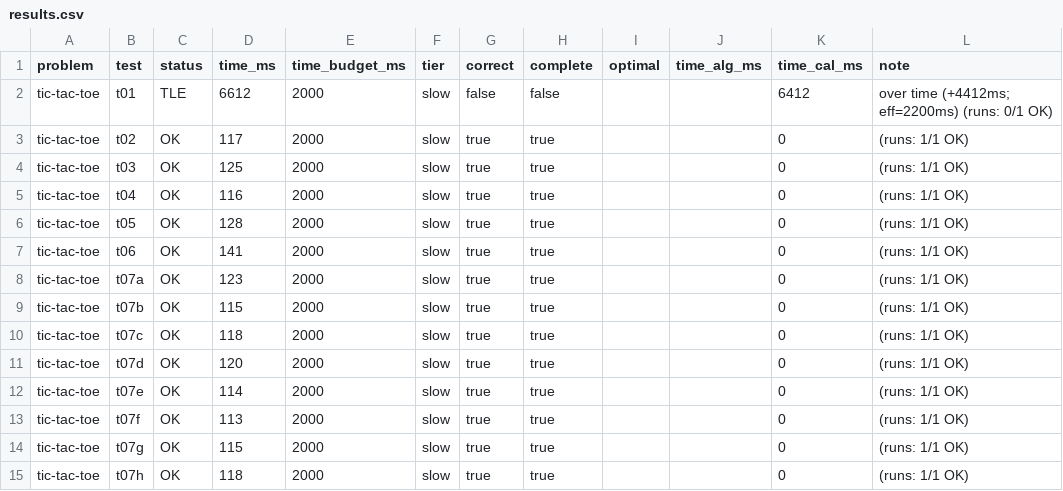
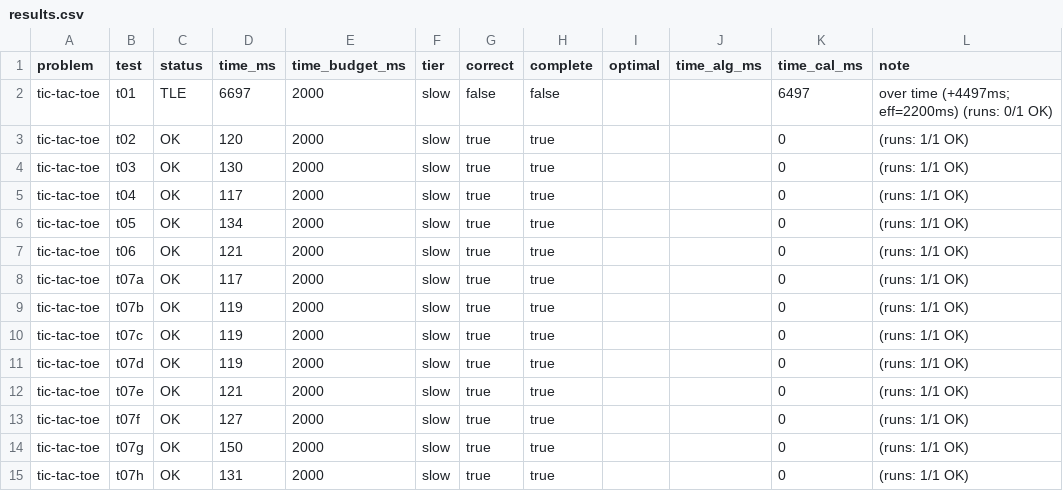
Before and after one commit to Kristian2109/Homeworks, a CSV file: .judge/results.csv, drawn as a sheet.

```diff
--- a/.judge/results.csv
+++ b/.judge/results.csv
@@ -1,15 +1,15 @@
 problem,test,status,time_ms,time_budget_ms,tier,correct,complete,optimal,time_alg_ms,time_cal_ms,note
-tic-tac-toe,t01,TLE,6612,2000,slow,false,false,,,6412,over time (+4412ms; eff=2200ms) (runs: 0/1 OK)
-tic-tac-toe,t02,OK,117,2000,slow,true,true,,,0,(runs: 1/1 OK)
-tic-tac-toe,t03,OK,125,2000,slow,true,true,,,0,(runs: 1/1 OK)
-tic-tac-toe,t04,OK,116,2000,slow,true,true,,,0,(runs: 1/1 OK)
-tic-tac-toe,t05,OK,128,2000,slow,true,true,,,0,(runs: 1/1 OK)
-tic-tac-toe,t06,OK,141,2000,slow,true,true,,,0,(runs: 1/1 OK)
-tic-tac-toe,t07a,OK,123,2000,slow,true,true,,,0,(runs: 1/1 OK)
-tic-tac-toe,t07b,OK,115,2000,slow,true,true,,,0,(runs: 1/1 OK)
-tic-tac-toe,t07c,OK,118,2000,slow,true,true,,,0,(runs: 1/1 OK)
-tic-tac-toe,t07d,OK,120,2000,slow,true,true,,,0,(runs: 1/1 OK)
-tic-tac-toe,t07e,OK,114,2000,slow,true,true,,,0,(runs: 1/1 OK)
-tic-tac-toe,t07f,OK,113,2000,slow,true,true,,,0,(runs: 1/1 OK)
-tic-tac-toe,t07g,OK,115,2000,slow,true,true,,,0,(runs: 1/1 OK)
-tic-tac-toe,t07h,OK,118,2000,slow,true,true,,,0,(runs: 1/1 OK)
+tic-tac-toe,t01,TLE,6697,2000,slow,false,false,,,6497,over time (+4497ms; eff=2200ms) (runs: 0/1 OK)
+tic-tac-toe,t02,OK,120,2000,slow,true,true,,,0,(runs: 1/1 OK)
+tic-tac-toe,t03,OK,130,2000,slow,true,true,,,0,(runs: 1/1 OK)
+tic-tac-toe,t04,OK,117,2000,slow,true,true,,,0,(runs: 1/1 OK)
+tic-tac-toe,t05,OK,134,2000,slow,true,true,,,0,(runs: 1/1 OK)
+tic-tac-toe,t06,OK,121,2000,slow,true,true,,,0,(runs: 1/1 OK)
+tic-tac-toe,t07a,OK,117,2000,slow,true,true,,,0,(runs: 1/1 OK)
+tic-tac-toe,t07b,OK,119,2000,slow,true,true,,,0,(runs: 1/1 OK)
+tic-tac-toe,t07c,OK,119,2000,slow,true,true,,,0,(runs: 1/1 OK)
+tic-tac-toe,t07d,OK,119,2000,slow,true,true,,,0,(runs: 1/1 OK)
+tic-tac-toe,t07e,OK,121,2000,slow,true,true,,,0,(runs: 1/1 OK)
+tic-tac-toe,t07f,OK,127,2000,slow,true,true,,,0,(runs: 1/1 OK)
+tic-tac-toe,t07g,OK,150,2000,slow,true,true,,,0,(runs: 1/1 OK)
+tic-tac-toe,t07h,OK,131,2000,slow,true,true,,,0,(runs: 1/1 OK)
```
Also changed, not shown: 2 other files.
